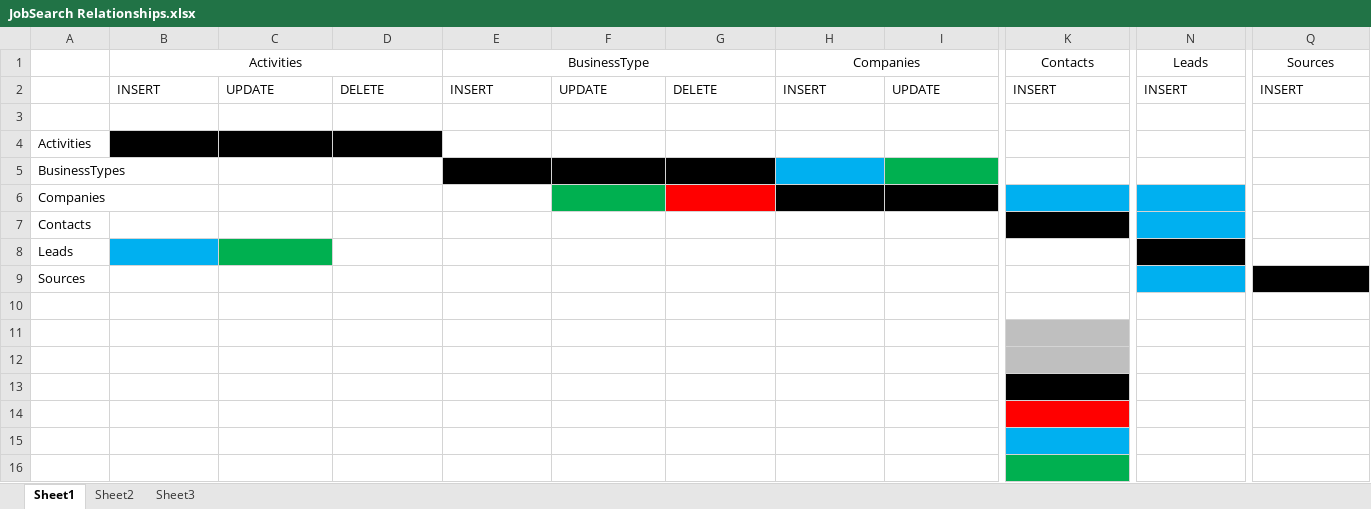
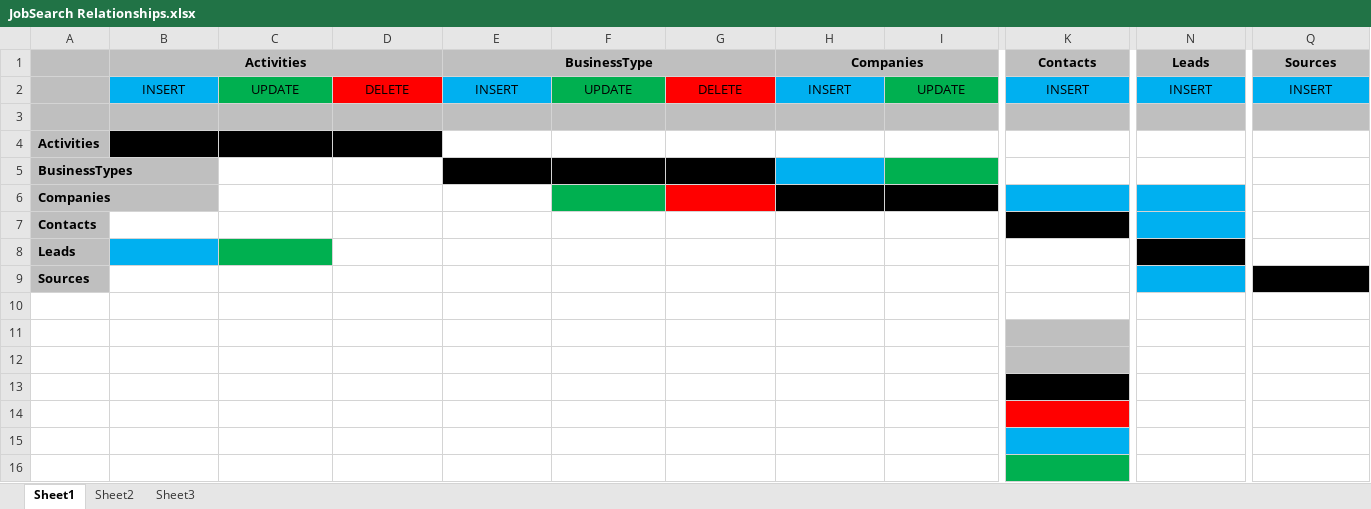
Before and after one commit to sallystang01/triggers, an Excel workbook: JobSearch Relationships.xlsx, sheet Sheet1, drawn as a sheet; only a part is shown, gaps mark what is left out; values as stored, in another font and other column widths than the file's, no borders; the diff covers the shown part only; the diff names each change by its address in the sheet, - before the commit and + after, or states it on an @@ line.

```diff
--- a/JobSearch Relationships.xlsx (sheet Sheet1)
+++ b/JobSearch Relationships.xlsx (sheet Sheet1)
-A1:Q1 fill: none
+A1:Q1 fill: #BFBFBF
-B1 bold: off
+B1 bold: on
-E1 bold: off
+E1 bold: on
-H1 bold: off
+H1 bold: on
-K1 bold: off
+K1 bold: on
-N1 bold: off
+N1 bold: on
-Q1 bold: off
+Q1 bold: on
-A2 fill: none
+A2 fill: #BFBFBF
-B2:Q2 alignment: left
+B2:Q2 alignment: center
-B2 fill: none
+B2 fill: #00B0F0
-C2 fill: none
+C2 fill: #00B050
-D2 fill: none
+D2 fill: #FF0000
-E2 fill: none
+E2 fill: #00B0F0
-F2 fill: none
+F2 fill: #00B050
-G2 fill: none
+G2 fill: #FF0000
-H2 fill: none
+H2 fill: #00B0F0
-I2 fill: none
+I2 fill: #00B050
-K2 fill: none
+K2 fill: #00B0F0
-N2 fill: none
+N2 fill: #00B0F0
-Q2 fill: none
+Q2 fill: #00B0F0
-A3:Q3 fill: none
+A3:Q3 fill: #BFBFBF
@@ A4:A9 fill: none → #BFBFBF, bold: off → on @@
```
Also changed, not shown: cell formats elsewhere in this sheet, 14 other files.
